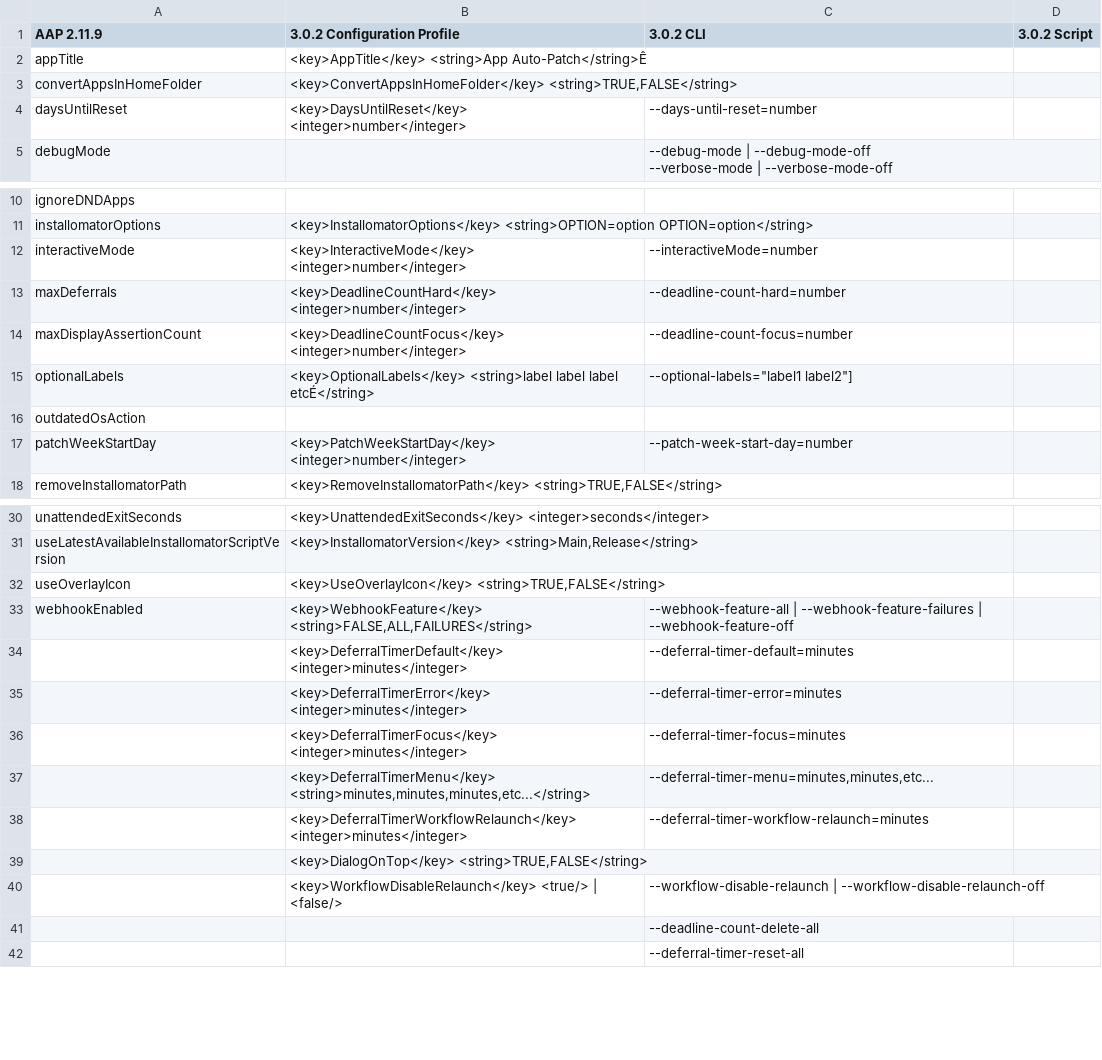
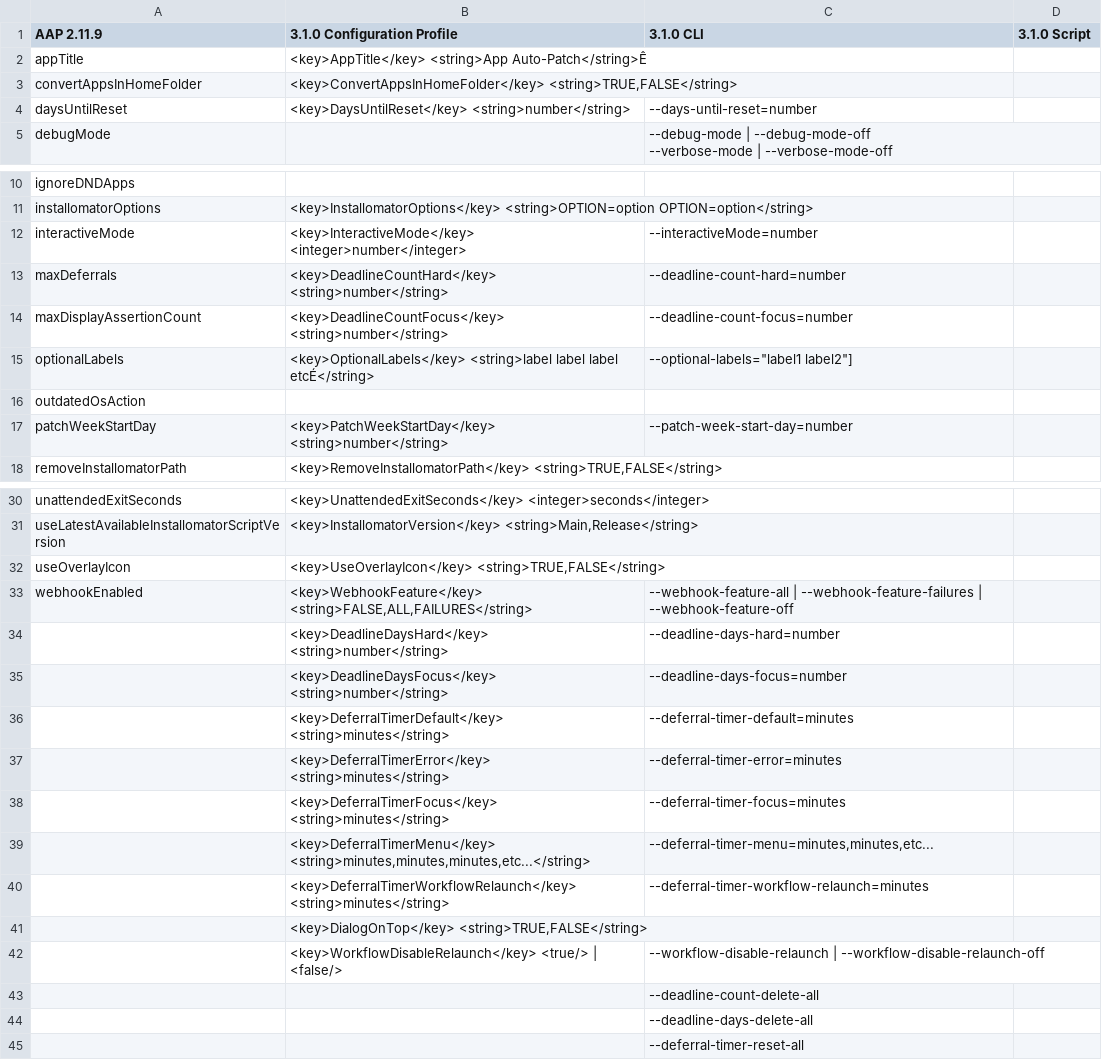
Before and after one commit to App-Auto-Patch/App-Auto-Patch, a TSV file: Resources/App-Auto-Patch 3.0.0-Migration-Options.tsv, drawn as a sheet; only a part is shown, gaps mark what is left out.

Commit message:
Add files via upload

```diff
--- a/Resources/App-Auto-Patch 3.0.0-Migration-Options.tsv
+++ b/Resources/App-Auto-Patch 3.0.0-Migration-Options.tsv
@@ -1,5 +1,5 @@
-AAP 2.11.9	3.0.2 Configuration Profile	3.0.2 CLI	3.0.2 Script
+AAP 2.11.9	3.1.0 Configuration Profile	3.1.0 CLI	3.1.0 Script
 appTitle	<key>AppTitle</key> <string>App Auto-Patch</string>Ê		
 convertAppsInHomeFolder	"<key>ConvertAppsInHomeFolder</key> <string>TRUE,FALSE</string>"		
-daysUntilReset	<key>DaysUntilReset</key> <integer>number</integer>	--days-until-reset=number	
+daysUntilReset	<key>DaysUntilReset</key> <string>number</string>	--days-until-reset=number	
 debugMode		"--debug-mode | --debug-mode-off
@@ -13,7 +13,7 @@ installomatorOptions	<key>InstallomatorOptions</key> <string>OPTION=option OPTIO
 interactiveMode	<key>InteractiveMode</key> <integer>number</integer>	--interactiveMode=number	
-maxDeferrals	<key>DeadlineCountHard</key> <integer>number</integer>	--deadline-count-hard=number	
-maxDisplayAssertionCount	<key>DeadlineCountFocus</key> <integer>number</integer>	--deadline-count-focus=number	
+maxDeferrals	<key>DeadlineCountHard</key> <string>number</string>	--deadline-count-hard=number	
+maxDisplayAssertionCount	<key>DeadlineCountFocus</key> <string>number</string>	--deadline-count-focus=number	
 optionalLabels	<key>OptionalLabels</key> <string>label label label etcÉ</string>	"--optional-labels=""label1 label2""]"	
 outdatedOsAction			
-patchWeekStartDay	<key>PatchWeekStartDay</key> <integer>number</integer>	--patch-week-start-day=number	
+patchWeekStartDay	<key>PatchWeekStartDay</key> <string>number</string>	--patch-week-start-day=number	
 removeInstallomatorPath	"<key>RemoveInstallomatorPath</key> <string>TRUE,FALSE</string>"		
@@ -34,7 +34,9 @@ useOverlayIcon	"<key>UseOverlayIcon</key> <string>TRUE,FALSE</string>"
 webhookEnabled	"<key>WebhookFeature</key> <string>FALSE,ALL,FAILURES</string>"	--webhook-feature-all | --webhook-feature-failures | --webhook-feature-off	
-	<key>DeferralTimerDefault</key> <integer>minutes</integer>	--deferral-timer-default=minutes	
-	<key>DeferralTimerError</key> <integer>minutes</integer>	--deferral-timer-error=minutes	
-	<key>DeferralTimerFocus</key> <integer>minutes</integer>	--deferral-timer-focus=minutes	
+	<key>DeadlineDaysHard</key> <string>number</string>	--deadline-days-hard=number	
+	<key>DeadlineDaysFocus</key> <string>number</string>	--deadline-days-focus=number	
+	<key>DeferralTimerDefault</key> <string>minutes</string>	--deferral-timer-default=minutes	
+	<key>DeferralTimerError</key> <string>minutes</string>	--deferral-timer-error=minutes	
+	<key>DeferralTimerFocus</key> <string>minutes</string>	--deferral-timer-focus=minutes	
 	"<key>DeferralTimerMenu</key> <string>minutes,minutes,minutes,etc...</string>"	"--deferral-timer-menu=minutes,minutes,etc..."	
-	<key>DeferralTimerWorkflowRelaunch</key> <integer>minutes</integer>	--deferral-timer-workflow-relaunch=minutes	
+	<key>DeferralTimerWorkflowRelaunch</key> <string>minutes</string>	--deferral-timer-workflow-relaunch=minutes	
 	"<key>DialogOnTop</key> <string>TRUE,FALSE</string>"		
@@ -42,2 +44,3 @@ webhookEnabled	"<key>WebhookFeature</key> <string>FALSE,ALL,FAILURES</string>"	-
 		--deadline-count-delete-all	
+		--deadline-days-delete-all	
 		--deferral-timer-reset-all	
```
